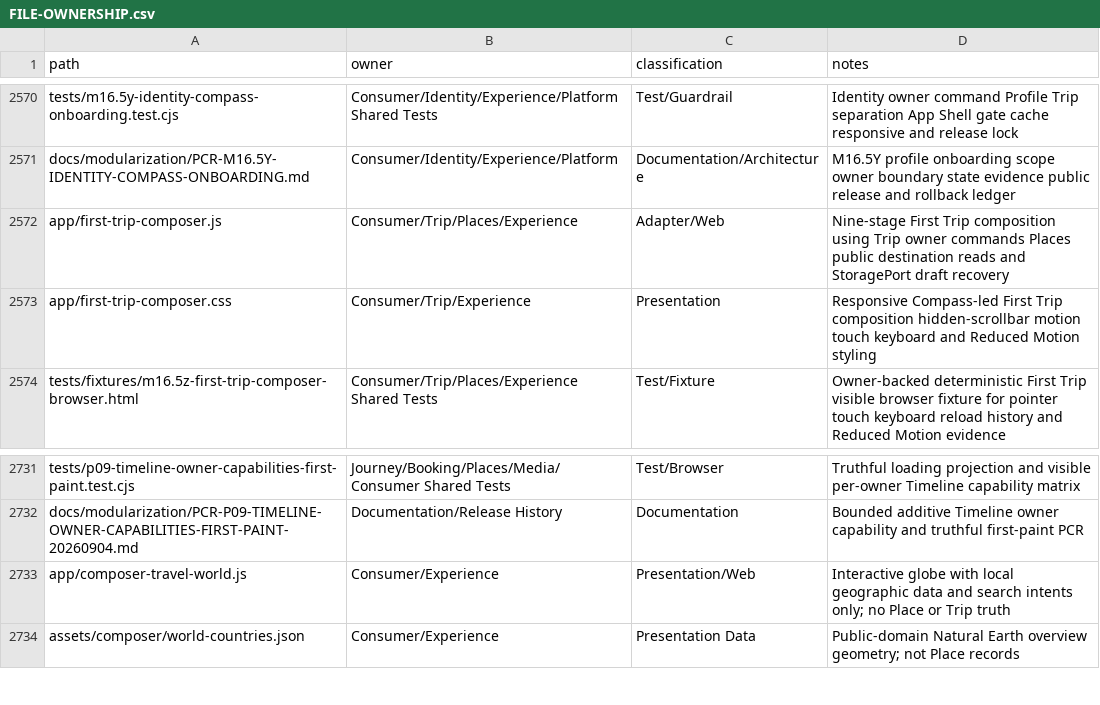
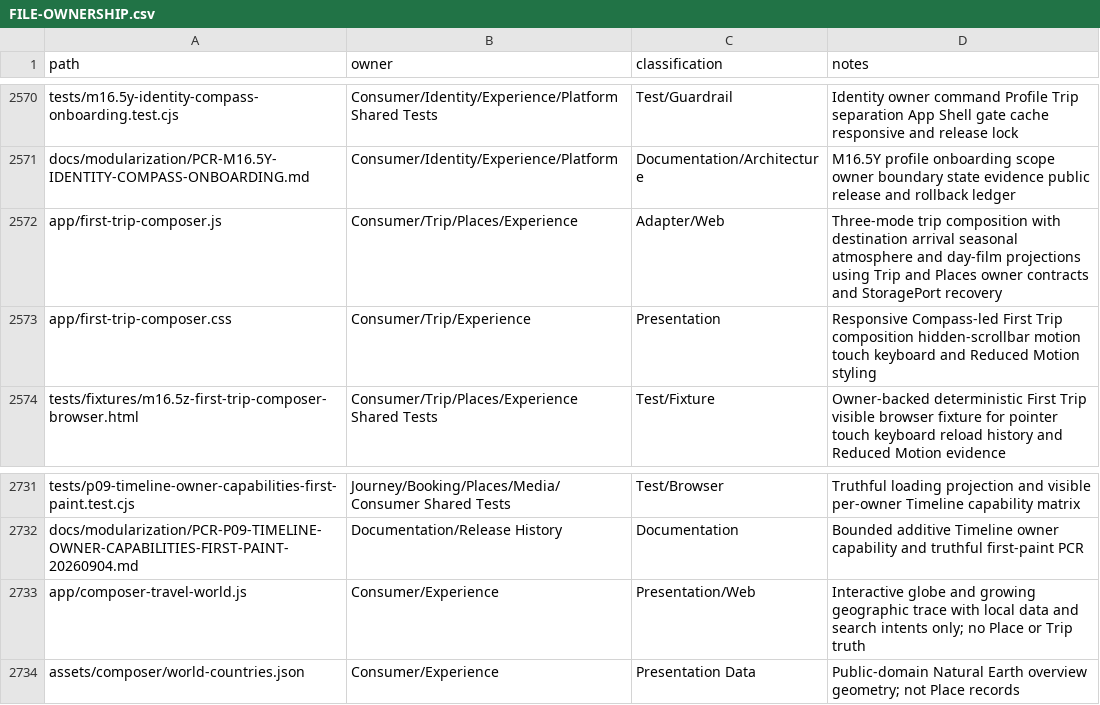
Before and after one commit to fklaas/luvia, a CSV file: docs/modularization/FILE-OWNERSHIP.csv, drawn as a sheet; only a part is shown, gaps mark what is left out.

Commit message:
feat(composer): connect journey trace season arrival and day film

```diff
--- a/docs/modularization/FILE-OWNERSHIP.csv
+++ b/docs/modularization/FILE-OWNERSHIP.csv
@@ -2571,3 +2571,3 @@ tests/m16.5y-identity-compass-onboarding.test.cjs,Consumer/Identity/Experience/P
 docs/modularization/PCR-M16.5Y-IDENTITY-COMPASS-ONBOARDING.md,Consumer/Identity/Experience/Platform,Documentation/Architecture,M16.5Y profile onboarding scope owner boundary state evidence public release and rollback ledger
-app/first-trip-composer.js,Consumer/Trip/Places/Experience,Adapter/Web,Nine-stage First Trip composition using Trip owner commands Places public destination reads and StoragePort draft recovery
+app/first-trip-composer.js,Consumer/Trip/Places/Experience,Adapter/Web,Three-mode trip composition with destination arrival seasonal atmosphere and day-film projections using Trip and Places owner contracts and StoragePort recovery
 app/first-trip-composer.css,Consumer/Trip/Experience,Presentation,Responsive Compass-led First Trip composition hidden-scrollbar motion touch keyboard and Reduced Motion styling
@@ -2732,3 +2732,3 @@ tests/p09-timeline-owner-capabilities-first-paint.test.cjs,Journey/Booking/Place
 docs/modularization/PCR-P09-TIMELINE-OWNER-CAPABILITIES-FIRST-PAINT-20260904.md,Documentation/Release History,Documentation,Bounded additive Timeline owner capability and truthful first-paint PCR
-app/composer-travel-world.js,Consumer/Experience,Presentation/Web,Interactive globe with local geographic data and search intents only; no Place or Trip truth
+app/composer-travel-world.js,Consumer/Experience,Presentation/Web,Interactive globe and growing geographic trace with local data and search intents only; no Place or Trip truth
 assets/composer/world-countries.json,Consumer/Experience,Presentation Data,Public-domain Natural Earth overview geometry; not Place records
```
Also changed, not shown: 54 other files.
